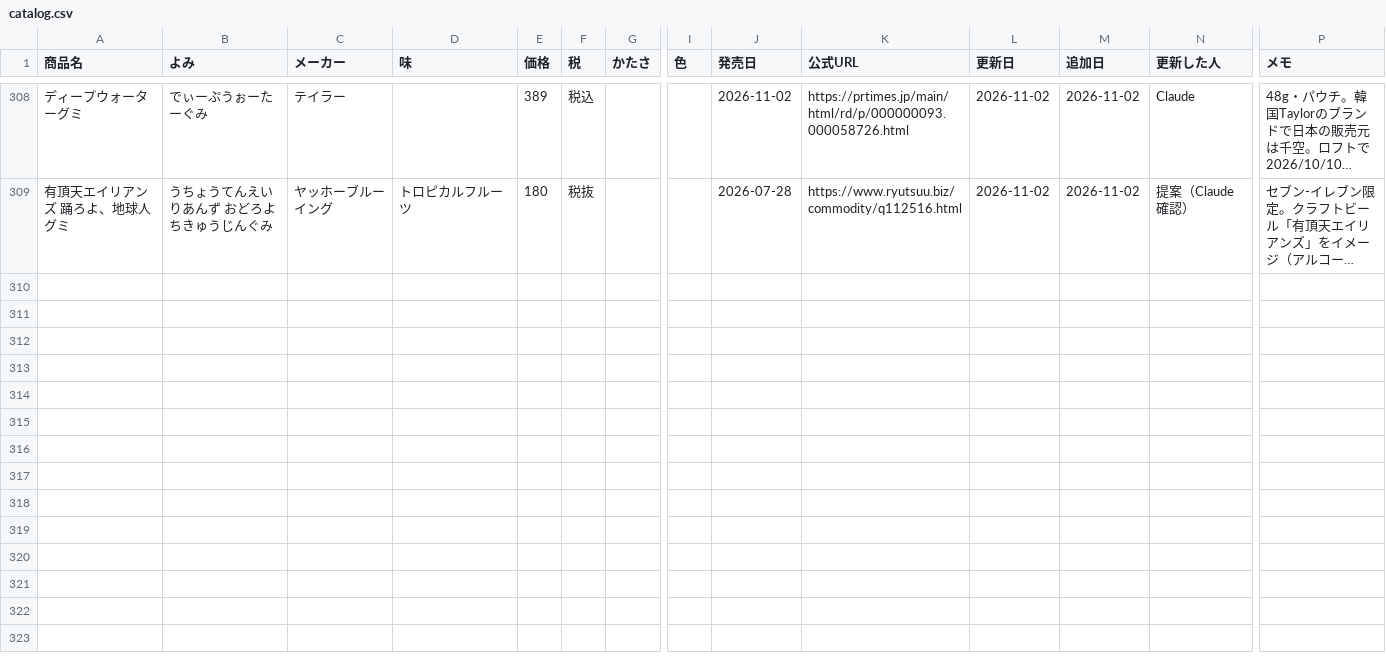
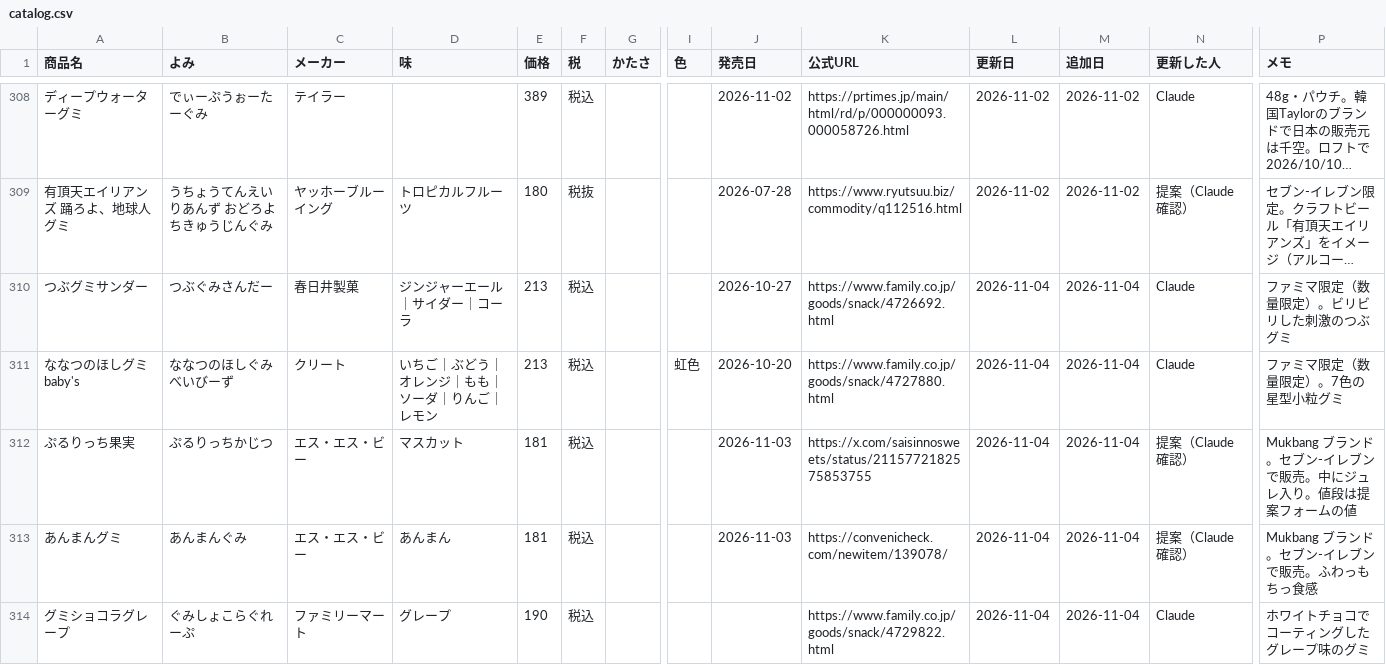
Before and after one commit to hatohat/gumilog, a CSV file: catalog.csv, drawn as a sheet; only a part is shown, gaps mark what is left out; long unchanged cells end in …; rows hold the shown columns only; the diff names each change by its address in the sheet, - before the commit and + after, or states it on an @@ line.

```diff
--- a/catalog.csv
+++ b/catalog.csv
+row 310: つぶグミサンダー | つぶぐみさんだー | 春日井製菓 | ジンジャーエール｜サイダー｜コーラ | 213 | 税込 |  |  | 2026-10-27 | https://www.family.co.jp/goods/snack/4726692.html | 2026-11-04 | 2026-11-04 | Claude | ファミマ限定（数量限定）。ビリビリした刺激のつぶグミ
+row 311: ななつのほしグミbaby's | ななつのほしぐみべいびーず | クリート | いちご｜ぶどう｜オレンジ｜もも｜ソーダ｜りんご｜レモン | 213 | 税込 |  | 虹色 | 2026-10-20 | https://www.family.co.jp/goods/snack/4727880.html | 2026-11-04 | 2026-11-04 | Claude | ファミマ限定（数量限定）。7色の星型小粒グミ
+row 312: ぷるりっち果実 | ぷるりっちかじつ | エス・エス・ビー | マスカット | 181 | 税込 |  |  | 2026-11-03 | https://x.com/saisinnosweets/status/2115772182575853755 | 2026-11-04 | 2026-11-04 | 提案（Claude確認） | Mukbang ブランド。セブン-イレブンで販売。中にジュレ入り。値段は提案フォームの値
+row 313: あんまんグミ | あんまんぐみ | エス・エス・ビー | あんまん | 181 | 税込 |  |  | 2026-11-03 | https://convenicheck.com/newitem/139078/ | 2026-11-04 | 2026-11-04 | 提案（Claude確認） | Mukbang ブランド。セブン-イレブンで販売。ふわっもちっ食感
+row 314: グミショコラグレープ | ぐみしょこらぐれーぷ | ファミリーマート | グレープ | 190 | 税込 |  |  |  | https://www.family.co.jp/goods/snack/4729822.html | 2026-11-04 | 2026-11-04 | Claude | ホワイトチョコでコーティングしたグレープ味のグミ
```
Also changed, not shown: 3 other files.
